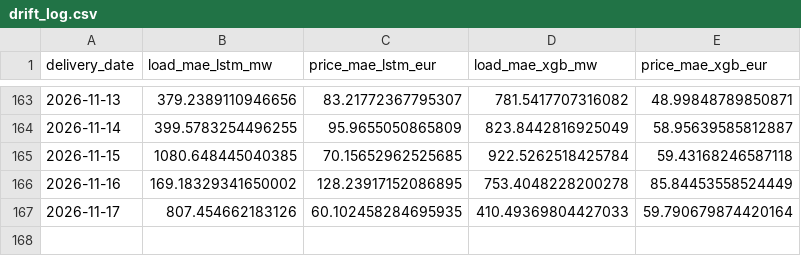
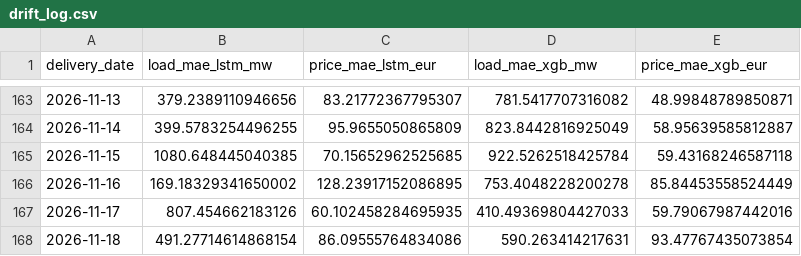
Before and after one commit to connectashish028/german-day-ahead-forecast, a CSV file: backtest_results/drift_log.csv, drawn as a sheet; only a part is shown, gaps mark what is left out.

```diff
--- a/backtest_results/drift_log.csv
+++ b/backtest_results/drift_log.csv
@@ -166,2 +166,3 @@ delivery_date,load_mae_lstm_mw,price_mae_lstm_eur,load_mae_xgb_mw,price_mae_xgb_
 2026-11-16,169.18329341650002,128.23917152086895,753.4048228200278,85.84453558524449
-2026-11-17,807.454662183126,60.102458284695935,410.49369804427033,59.790679874420164
+2026-11-17,807.454662183126,60.102458284695935,410.49369804427033,59.79067987442016
+2026-11-18,491.27714614868154,86.09555764834086,590.263414217631,93.47767435073854
```
Also changed, not shown: 3 other files.
